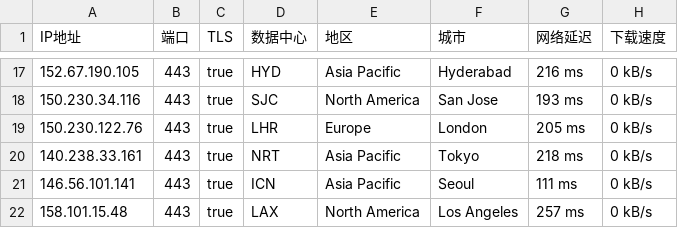
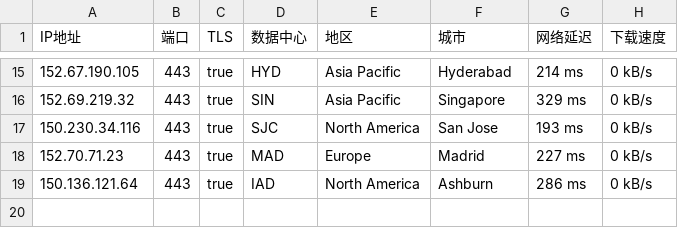
Before and after one commit to ailx1101/Cloudflare-IP-SpeedTest, a CSV file: ip.csv, drawn as a sheet; only a part is shown, gaps mark what is left out; the diff covers the shown part only.

```diff
--- a/ip.csv
+++ b/ip.csv
@@ -17,6 +15,5 @@ IP地址,端口,TLS,数据中心,地区,城市,网络延迟,下载速度
-152.67.190.105,443,true,HYD,Asia Pacific,Hyderabad,216 ms,0 kB/s
+152.67.190.105,443,true,HYD,Asia Pacific,Hyderabad,214 ms,0 kB/s
+152.69.219.32,443,true,SIN,Asia Pacific,Singapore,329 ms,0 kB/s
 150.230.34.116,443,true,SJC,North America,San Jose,193 ms,0 kB/s
-150.230.122.76,443,true,LHR,Europe,London,205 ms,0 kB/s
-140.238.33.161,443,true,NRT,Asia Pacific,Tokyo,218 ms,0 kB/s
-146.56.101.141,443,true,ICN,Asia Pacific,Seoul,111 ms,0 kB/s
-158.101.15.48,443,true,LAX,North America,Los Angeles,257 ms,0 kB/s
+152.70.71.23,443,true,MAD,Europe,Madrid,227 ms,0 kB/s
+150.136.121.64,443,true,IAD,North America,Ashburn,286 ms,0 kB/s
```
Also changed, not shown: 4 added rows, 6 removed rows and 23 edited cells elsewhere in this file.
